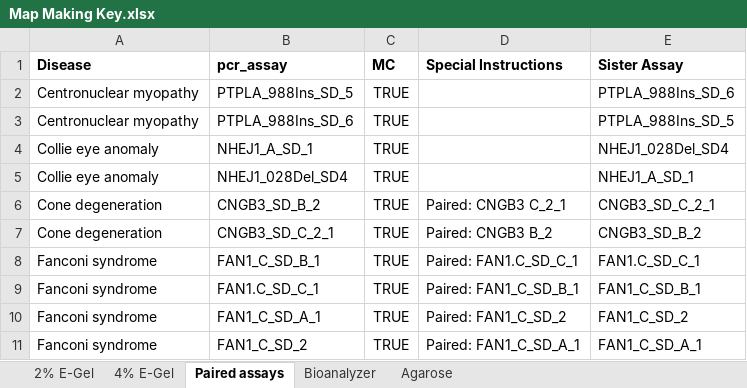
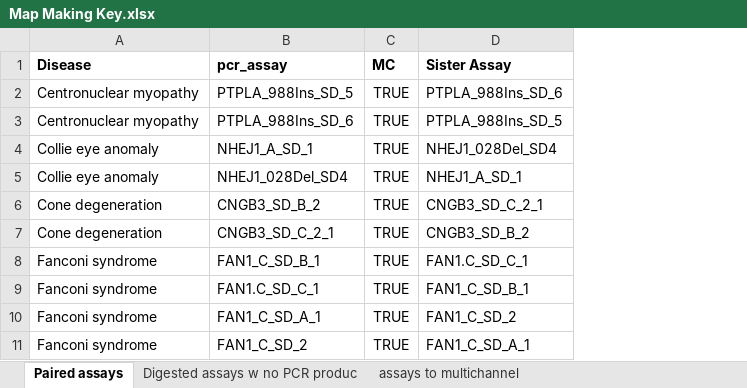
Before and after one commit to derrik-gratz/PPG-agarose-gel-map-generator, an Excel workbook: Map Making Key.xlsx, sheet Paired assays, drawn as a sheet; only a part is shown; values as stored, in another font and other column widths than the file's, no borders; the diff names each change by its address in the sheet, - before the commit and + after, or states it on an @@ line.

```diff
--- a/Map Making Key.xlsx (sheet Paired assays)
+++ b/Map Making Key.xlsx (sheet Paired assays)
-sheet tab: 2% E-Gel
-sheet tab: 4% E-Gel
-sheet tab: Bioanalyzer
-sheet tab: Agarose
+sheet tab: Digested assays w no PCR produc
+sheet tab: assays to multichannel
-column D (Special Instructions), rows 6-11: Paired: CNGB3 C_2_1 | Paired: CNGB3 B_2 | Paired: FAN1.C_SD_C_1 | Paired: FAN1_C_SD_B_1 | Paired: FAN1_C_SD_2 | Paired: FAN1_C_SD_A_1
```
Also changed, not shown: 1 other file.
